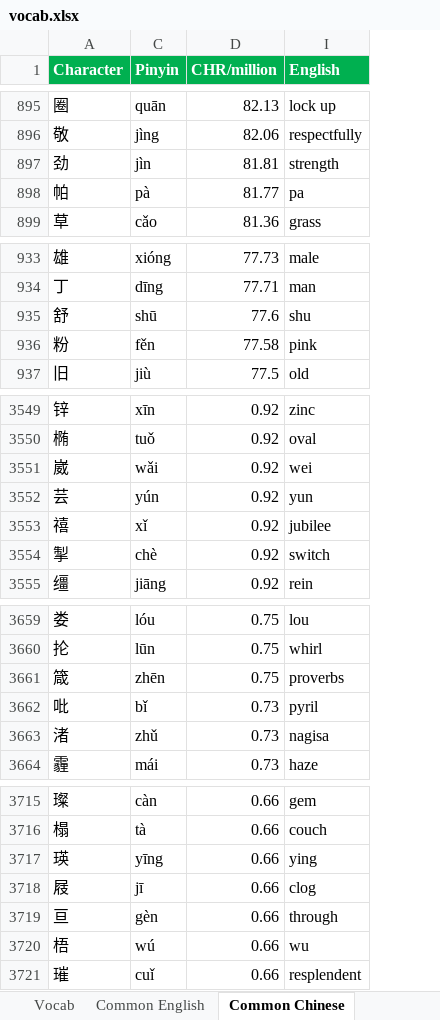
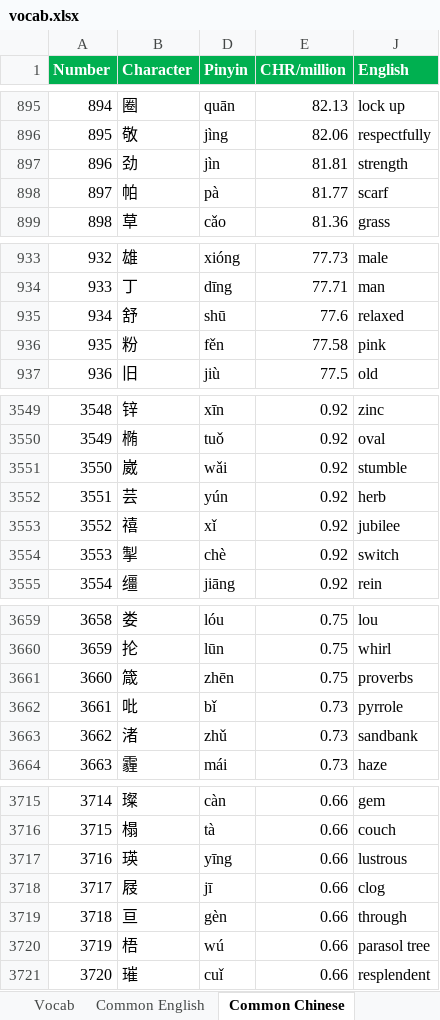
Before and after one commit to notkarenyi/chinese-practice, an Excel workbook: r/vocab.xlsx, sheet Common Chinese, drawn as a sheet; only a part is shown, gaps mark what is left out; values as stored, in another font and other column widths than the file's, no borders; conditional formats not drawn; addresses are those after the commit; the diff covers the shown part only; the diff names each change by its address in the sheet, - before the commit and + after, or states it on an @@ line.

```diff
--- a/r/vocab.xlsx (sheet Common Chinese)
+++ b/r/vocab.xlsx (sheet Common Chinese)
+column A (Number), rows 895-899: 894 | 895 | 896 | 897 | 898; rows 933-937: 932 | 933 | 934 | 935 | 936; rows 3549-3555: 3548 | 3549 | 3550 | 3551 | 3552 | 3553 | 3554; rows 3659-3664: 3658 | 3659 | 3660 | 3661 | 3662 | 3663; rows 3715-3721: 3714 | 3715 | 3716 | 3717 | 3718 | 3719 | 3720
-J898 (English): pa
+J898 (English): scarf
-J935 (English): shu
+J935 (English): relaxed
-J3551 (English): wei
+J3551 (English): stumble
-J3552 (English): yun
+J3552 (English): herb
-J3662 (English): pyril
+J3662 (English): pyrrole
-J3663 (English): nagisa
+J3663 (English): sandbank
-J3717 (English): ying
+J3717 (English): lustrous
-J3720 (English): wu
+J3720 (English): parasol tree
```
Also changed, not shown: 28 edited cells elsewhere in this sheet.
